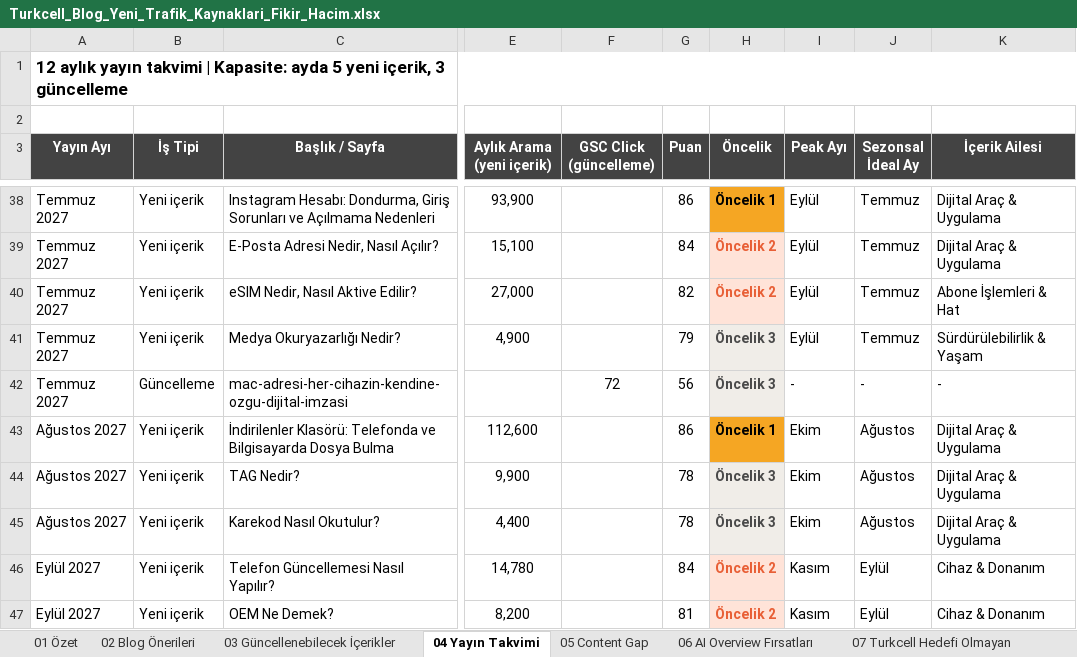
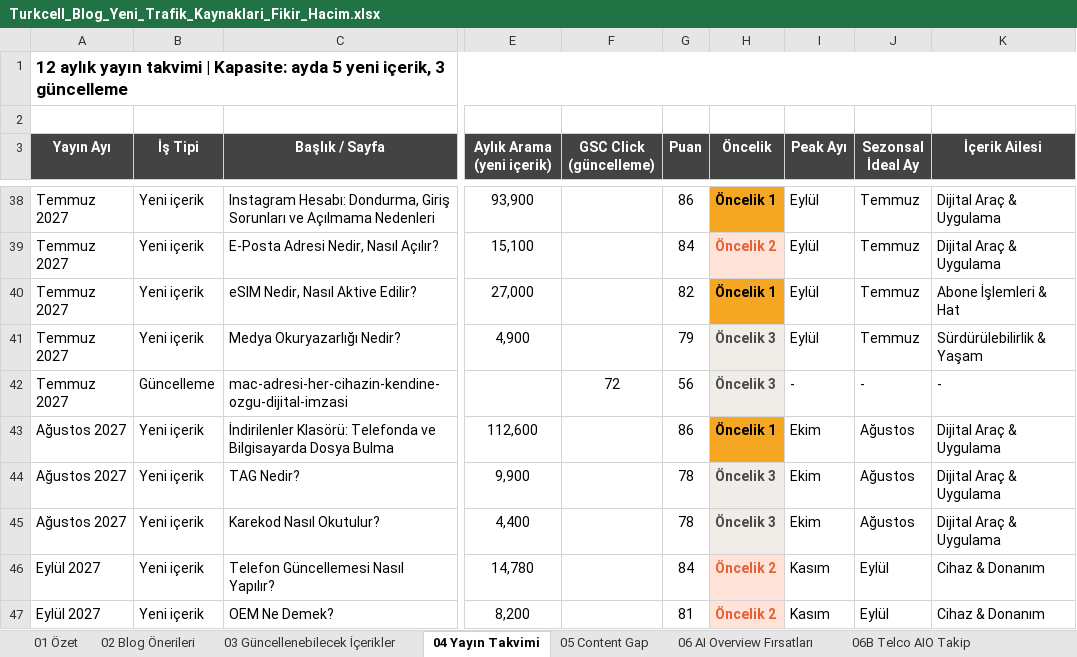
Before and after one commit to erdogan1ozdemir/turkcell-blog-oneri-sep-26, an Excel workbook: Turkcell_Blog_Yeni_Trafik_Kaynaklari_Fikir_Hacim.xlsx, sheet 04 Yayın Takvimi, drawn as a sheet; only a part is shown, gaps mark what is left out; values as stored, in another font and other column widths than the file's, no borders; the diff names each change by its address in the sheet, - before the commit and + after, or states it on an @@ line.

```diff
--- a/Turkcell_Blog_Yeni_Trafik_Kaynaklari_Fikir_Hacim.xlsx (sheet 04 Yayın Takvimi)
+++ b/Turkcell_Blog_Yeni_Trafik_Kaynaklari_Fikir_Hacim.xlsx (sheet 04 Yayın Takvimi)
+sheet tab: 06B Telco AIO Takip
-H40 (Öncelik): Öncelik 2
+H40 (Öncelik): Öncelik 1
@@ H40 fill: #FFE3D8 → #F5A623, text colour: #E85F36 → black @@
```
Also changed, not shown: sheet 02 Blog Önerileri, 1 other file.
